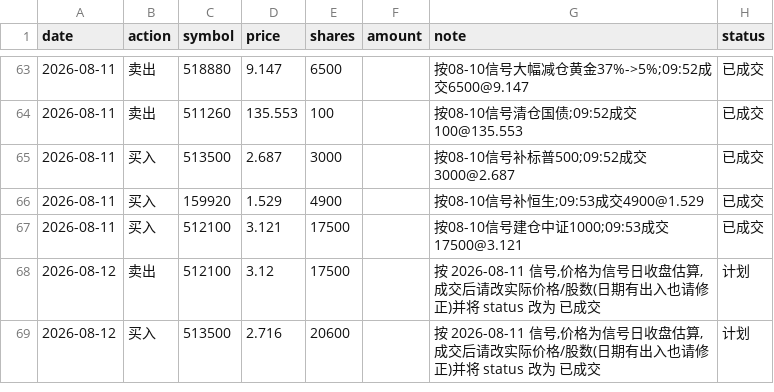
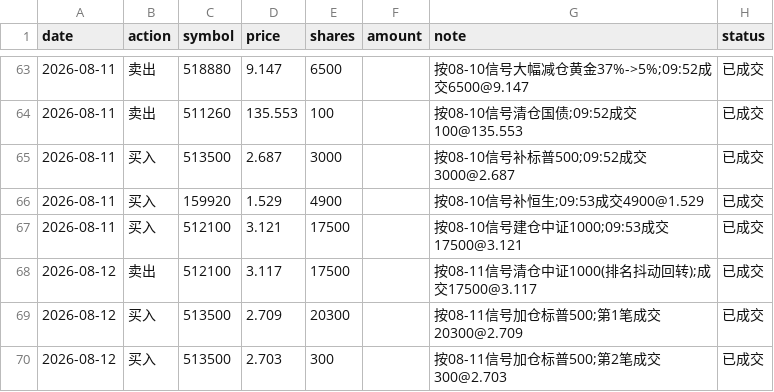
Before and after one commit to AbacusFlow/quant, a CSV file: output/executions.csv, drawn as a sheet; only a part is shown, gaps mark what is left out.

Commit message:
记录 2026-08-12 成交:清仓512100 17500@3.117 加仓513500 20600(按08-11信号,排名抖动回转)

```diff
--- a/output/executions.csv
+++ b/output/executions.csv
@@ -67,3 +67,4 @@ date,action,symbol,price,shares,amount,note,status
 2026-08-11,买入,512100,3.121,17500,,按08-10信号建仓中证1000;09:53成交17500@3.121,已成交
-2026-08-12,卖出,512100,3.12,17500,,"按 2026-08-11 信号,价格为信号日收盘估算,成交后请改实际价格/股数(日期有出入也请修正)并将 status 改为 已成交",计划
-2026-08-12,买入,513500,2.716,20600,,"按 2026-08-11 信号,价格为信号日收盘估算,成交后请改实际价格/股数(日期有出入也请修正)并将 status 改为 已成交",计划
+2026-08-12,卖出,512100,3.117,17500,,按08-11信号清仓中证1000(排名抖动回转);成交17500@3.117,已成交
+2026-08-12,买入,513500,2.709,20300,,按08-11信号加仓标普500;第1笔成交20300@2.709,已成交
+2026-08-12,买入,513500,2.703,300,,按08-11信号加仓标普500;第2笔成交300@2.703,已成交
```
